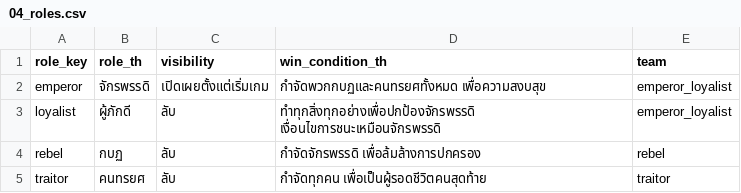
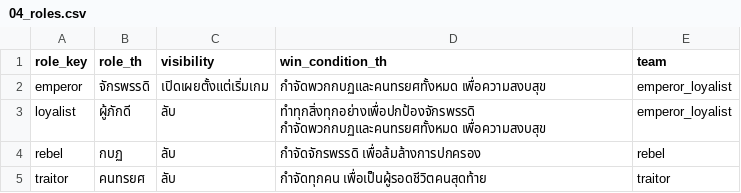
Before and after one commit to airk-owo/Project-SAN, a CSV file: source/04_roles.csv, drawn as a sheet.

```diff
--- a/source/04_roles.csv
+++ b/source/04_roles.csv
@@ -2,3 +2,3 @@ role_key,role_th,visibility,win_condition_th,team
 emperor,จักรพรรดิ,เปิดเผยตั้งแต่เริ่มเกม,กำจัดพวกกบฏและคนทรยศทั้งหมด เพื่อความสงบสุข,emperor_loyalist
-loyalist,ผู้ภักดี,ลับ,ทำทุกสิ่งทุกอย่างเพื่อปกป้องจักรพรรดิ เงื่อนไขการชนะเหมือนจักรพรรดิ,emperor_loyalist
+loyalist,ผู้ภักดี,ลับ,ทำทุกสิ่งทุกอย่างเพื่อปกป้องจักรพรรดิ กำจัดพวกกบฏและคนทรยศทั้งหมด เพื่อความสงบสุข,emperor_loyalist
 rebel,กบฏ,ลับ,กำจัดจักรพรรดิ เพื่อล้มล้างการปกครอง,rebel
```
Also changed, not shown: source/02_card_definitions.csv, 25 other files.
